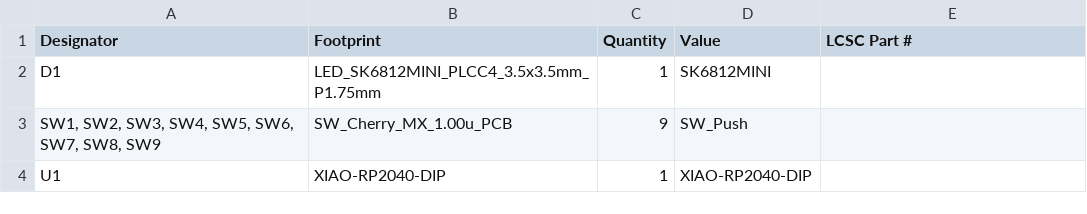
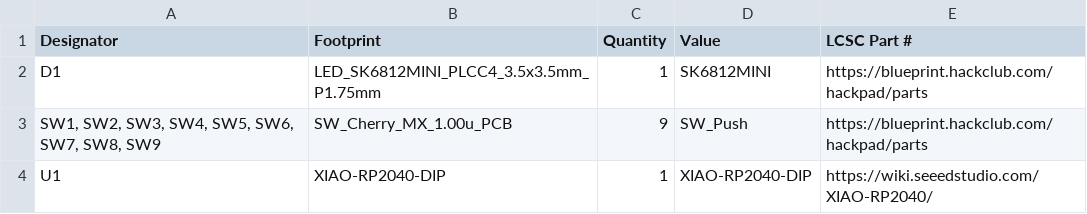
Before and after one commit to izaanhussain/VibeDeck, a CSV file: bom.csv, drawn as a sheet.

Commit message:
Update bom.csv

```diff
--- a/bom.csv
+++ b/bom.csv
@@ -1,4 +1,4 @@
 Designator,Footprint,Quantity,Value,LCSC Part #
-D1,LED_SK6812MINI_PLCC4_3.5x3.5mm_P1.75mm,1,SK6812MINI,
-"SW1, SW2, SW3, SW4, SW5, SW6, SW7, SW8, SW9",SW_Cherry_MX_1.00u_PCB,9,SW_Push,
-U1,XIAO-RP2040-DIP,1,XIAO-RP2040-DIP,
+D1,LED_SK6812MINI_PLCC4_3.5x3.5mm_P1.75mm,1,SK6812MINI,https://blueprint.hackclub.com/hackpad/parts
+"SW1, SW2, SW3, SW4, SW5, SW6, SW7, SW8, SW9",SW_Cherry_MX_1.00u_PCB,9,SW_Push,https://blueprint.hackclub.com/hackpad/parts
+U1,XIAO-RP2040-DIP,1,XIAO-RP2040-DIP,https://wiki.seeedstudio.com/XIAO-RP2040/
```
